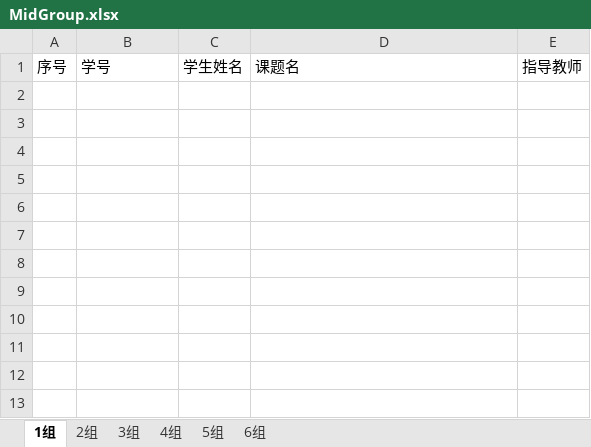
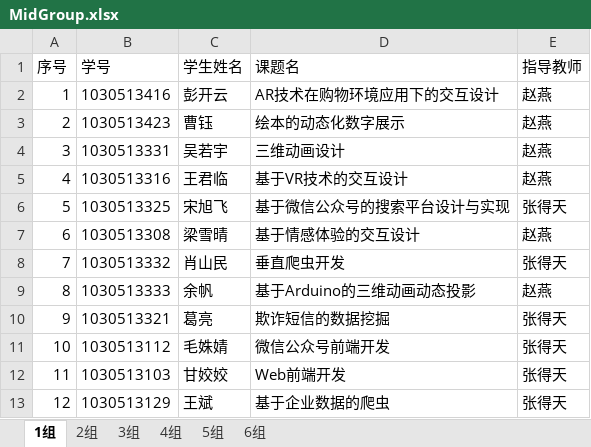
Before and after one commit to WyvonJ/GDMS, an Excel workbook: server/files/download/MidGroup.xlsx, sheet 1组, drawn as a sheet; values as stored, in another font and other column widths than the file's, no borders; the diff names each change by its address in the sheet, - before the commit and + after, or states it on an @@ line.

```diff
--- a/server/files/download/MidGroup.xlsx (sheet 1组)
+++ b/server/files/download/MidGroup.xlsx (sheet 1组)
+row 2: 1 | 1030513416 | 彭开云 | AR技术在购物环境应用下的交互设计 | 赵燕
+row 3: 2 | 1030513423 | 曹钰 | 绘本的动态化数字展示 | 赵燕
+row 4: 3 | 1030513331 | 吴若宇 | 三维动画设计 | 赵燕
+row 5: 4 | 1030513316 | 王君临 | 基于VR技术的交互设计 | 赵燕
+row 6: 5 | 1030513325 | 宋旭飞 | 基于微信公众号的搜索平台设计与实现 | 张得天
+row 7: 6 | 1030513308 | 梁雪晴 | 基于情感体验的交互设计 | 赵燕
+row 8: 7 | 1030513332 | 肖山民 | 垂直爬虫开发 | 张得天
+row 9: 8 | 1030513333 | 余帆 | 基于Arduino的三维动画动态投影 | 赵燕
+row 10: 9 | 1030513321 | 葛亮 | 欺诈短信的数据挖掘 | 张得天
+row 11: 10 | 1030513112 | 毛姝婧 | 微信公众号前端开发 | 张得天
+row 12: 11 | 1030513103 | 甘姣姣 | Web前端开发 | 张得天
+row 13: 12 | 1030513129 | 王斌 | 基于企业数据的爬虫 | 张得天
```
Also changed, not shown: sheet 2组, sheet 3组, server/files/download/FinalResult.xlsx, server/files/download/SelectedResult.xlsx, 50 other files.
